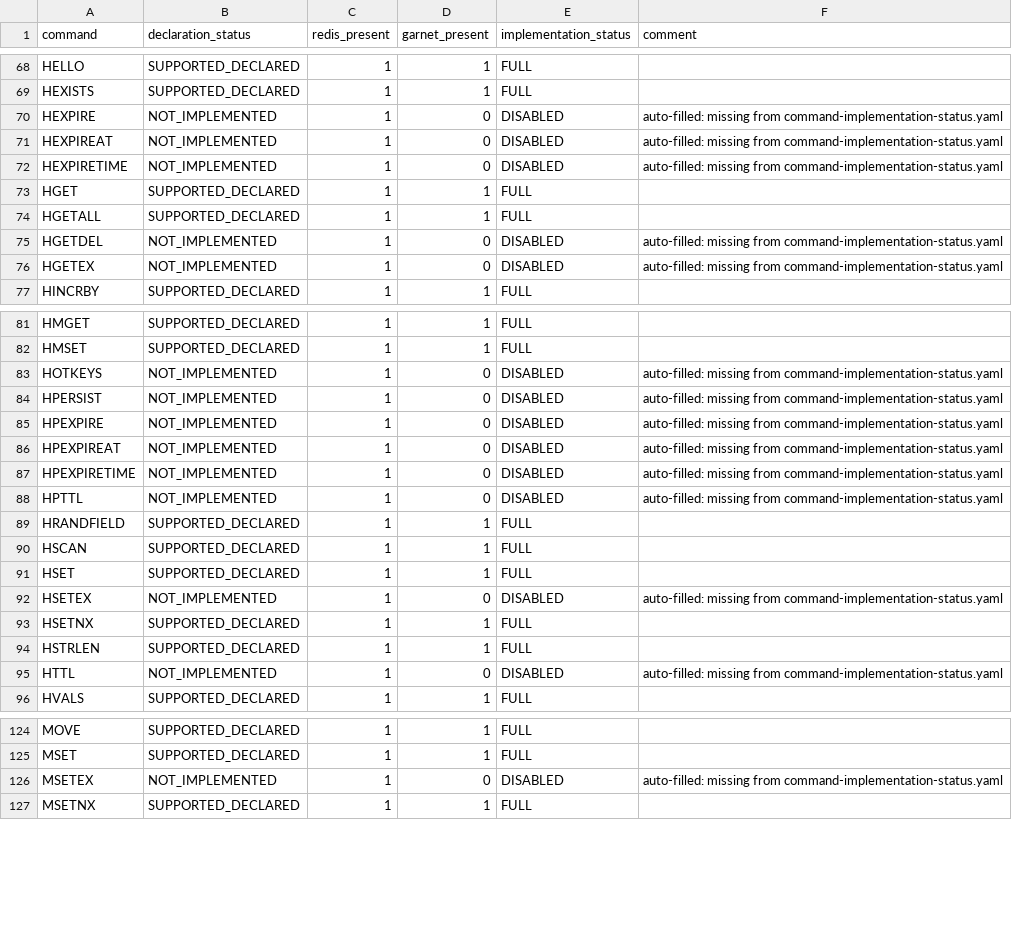
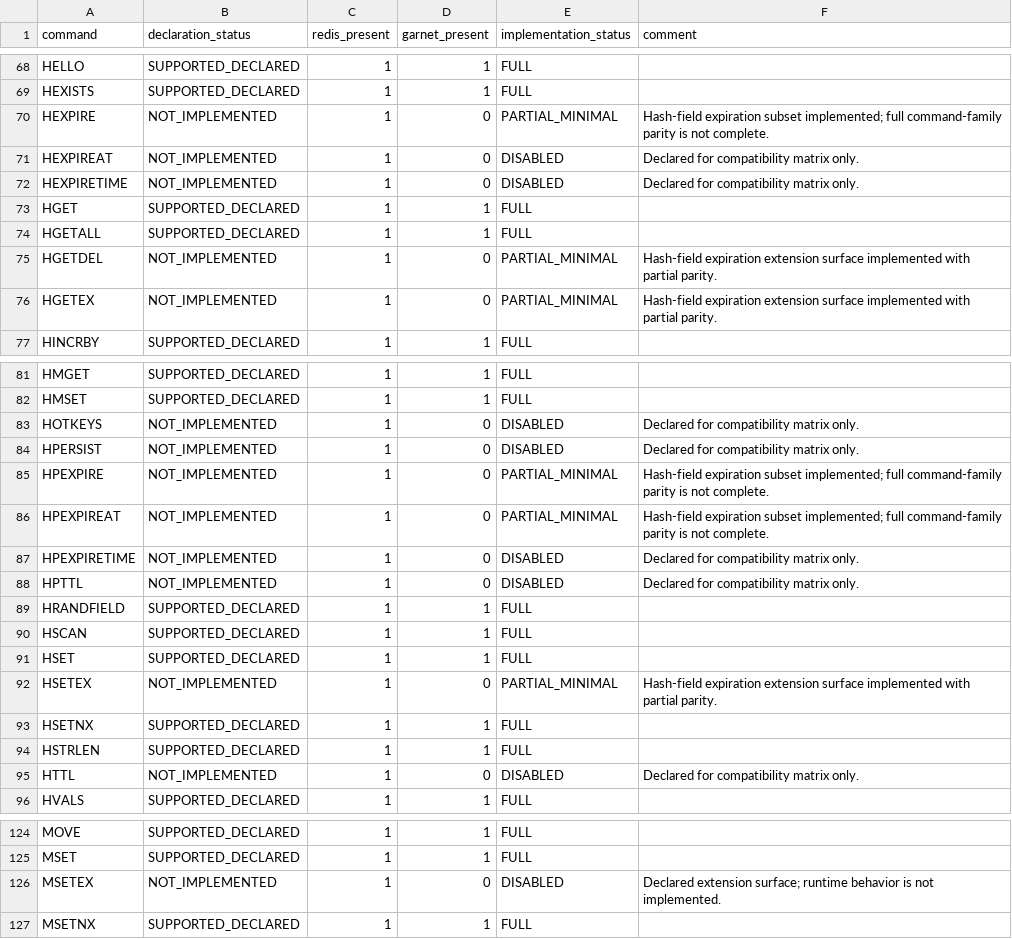
Before and after one commit to kazuki-ma/ArilKV, a CSV file: docs/compatibility/redis-command-maturity.csv, drawn as a sheet; only a part is shown, gaps mark what is left out; the diff covers the shown part only.

Commit message:
Register missing maturity entries for command matrix

```diff
--- a/docs/compatibility/redis-command-maturity.csv
+++ b/docs/compatibility/redis-command-maturity.csv
@@ -69,9 +69,9 @@ HELLO,SUPPORTED_DECLARED,1,1,FULL,
 HEXISTS,SUPPORTED_DECLARED,1,1,FULL,
-HEXPIRE,NOT_IMPLEMENTED,1,0,DISABLED,auto-filled: missing from command-implementation-status.yaml
-HEXPIREAT,NOT_IMPLEMENTED,1,0,DISABLED,auto-filled: missing from command-implementation-status.yaml
-HEXPIRETIME,NOT_IMPLEMENTED,1,0,DISABLED,auto-filled: missing from command-implementation-status.yaml
+HEXPIRE,NOT_IMPLEMENTED,1,0,PARTIAL_MINIMAL,Hash-field expiration subset implemented; full command-family parity is not complete.
+HEXPIREAT,NOT_IMPLEMENTED,1,0,DISABLED,Declared for compatibility matrix only.
+HEXPIRETIME,NOT_IMPLEMENTED,1,0,DISABLED,Declared for compatibility matrix only.
 HGET,SUPPORTED_DECLARED,1,1,FULL,
 HGETALL,SUPPORTED_DECLARED,1,1,FULL,
-HGETDEL,NOT_IMPLEMENTED,1,0,DISABLED,auto-filled: missing from command-implementation-status.yaml
-HGETEX,NOT_IMPLEMENTED,1,0,DISABLED,auto-filled: missing from command-implementation-status.yaml
+HGETDEL,NOT_IMPLEMENTED,1,0,PARTIAL_MINIMAL,Hash-field expiration extension surface implemented with partial parity.
+HGETEX,NOT_IMPLEMENTED,1,0,PARTIAL_MINIMAL,Hash-field expiration extension surface implemented with partial parity.
 HINCRBY,SUPPORTED_DECLARED,1,1,FULL,
@@ -82,8 +82,8 @@ HMGET,SUPPORTED_DECLARED,1,1,FULL,
 HMSET,SUPPORTED_DECLARED,1,1,FULL,
-HOTKEYS,NOT_IMPLEMENTED,1,0,DISABLED,auto-filled: missing from command-implementation-status.yaml
-HPERSIST,NOT_IMPLEMENTED,1,0,DISABLED,auto-filled: missing from command-implementation-status.yaml
-HPEXPIRE,NOT_IMPLEMENTED,1,0,DISABLED,auto-filled: missing from command-implementation-status.yaml
-HPEXPIREAT,NOT_IMPLEMENTED,1,0,DISABLED,auto-filled: missing from command-implementation-status.yaml
-HPEXPIRETIME,NOT_IMPLEMENTED,1,0,DISABLED,auto-filled: missing from command-implementation-status.yaml
-HPTTL,NOT_IMPLEMENTED,1,0,DISABLED,auto-filled: missing from command-implementation-status.yaml
+HOTKEYS,NOT_IMPLEMENTED,1,0,DISABLED,Declared for compatibility matrix only.
+HPERSIST,NOT_IMPLEMENTED,1,0,DISABLED,Declared for compatibility matrix only.
+HPEXPIRE,NOT_IMPLEMENTED,1,0,PARTIAL_MINIMAL,Hash-field expiration subset implemented; full command-family parity is not complete.
+HPEXPIREAT,NOT_IMPLEMENTED,1,0,PARTIAL_MINIMAL,Hash-field expiration subset implemented; full command-family parity is not complete.
+HPEXPIRETIME,NOT_IMPLEMENTED,1,0,DISABLED,Declared for compatibility matrix only.
+HPTTL,NOT_IMPLEMENTED,1,0,DISABLED,Declared for compatibility matrix only.
 HRANDFIELD,SUPPORTED_DECLARED,1,1,FULL,
@@ -91,6 +91,6 @@ HSCAN,SUPPORTED_DECLARED,1,1,FULL,
 HSET,SUPPORTED_DECLARED,1,1,FULL,
-HSETEX,NOT_IMPLEMENTED,1,0,DISABLED,auto-filled: missing from command-implementation-status.yaml
+HSETEX,NOT_IMPLEMENTED,1,0,PARTIAL_MINIMAL,Hash-field expiration extension surface implemented with partial parity.
 HSETNX,SUPPORTED_DECLARED,1,1,FULL,
 HSTRLEN,SUPPORTED_DECLARED,1,1,FULL,
-HTTL,NOT_IMPLEMENTED,1,0,DISABLED,auto-filled: missing from command-implementation-status.yaml
+HTTL,NOT_IMPLEMENTED,1,0,DISABLED,Declared for compatibility matrix only.
 HVALS,SUPPORTED_DECLARED,1,1,FULL,
@@ -125,3 +125,3 @@ MOVE,SUPPORTED_DECLARED,1,1,FULL,
 MSET,SUPPORTED_DECLARED,1,1,FULL,
-MSETEX,NOT_IMPLEMENTED,1,0,DISABLED,auto-filled: missing from command-implementation-status.yaml
+MSETEX,NOT_IMPLEMENTED,1,0,DISABLED,Declared extension surface; runtime behavior is not implemented.
 MSETNX,SUPPORTED_DECLARED,1,1,FULL,
```
Also changed, not shown: 9 edited cells elsewhere in this file, 2 other files.
